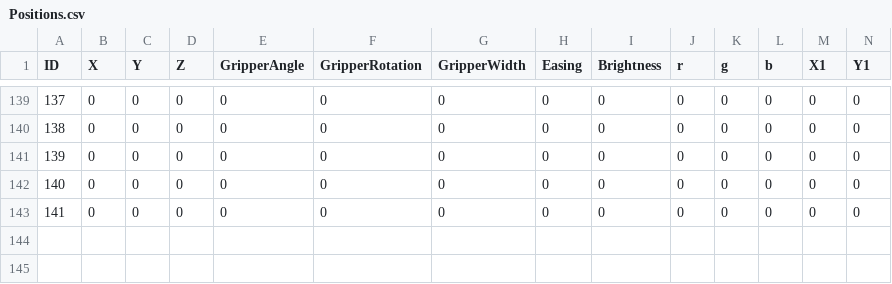
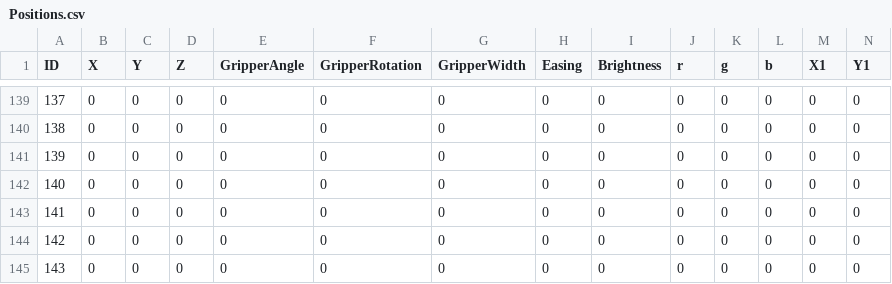
Before and after one commit to DrPity/ManAndMachine, a CSV file: RobotControlPro/data/Positions.csv, drawn as a sheet; only a part is shown, gaps mark what is left out; rows hold the shown columns only; the diff names each change by its address in the sheet, - before the commit and + after, or states it on an @@ line.

```diff
--- a/RobotControlPro/data/Positions.csv
+++ b/RobotControlPro/data/Positions.csv
+row 144: 142 | 0 | 0 | 0 | 0 | 0 | 0 | 0 | 0 | 0 | 0 | 0 | 0 | 0
+row 145: 143 | 0 | 0 | 0 | 0 | 0 | 0 | 0 | 0 | 0 | 0 | 0 | 0 | 0
```
Also changed, not shown: RobotControlPro/data/Strings.csv, 23 other files.
